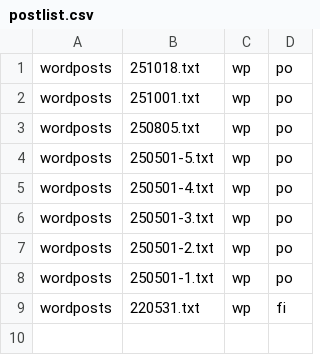
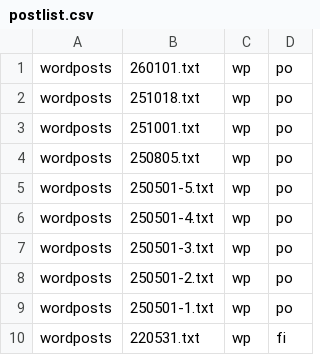
Before and after one commit to falseaxiom/nowhere, a CSV file: postlist.csv, drawn as a sheet.

Commit message:
Update postlist.csv

```diff
--- a/postlist.csv
+++ b/postlist.csv
@@ -1 +1,2 @@
+wordposts,260101.txt,wp,po
 wordposts,251018.txt,wp,po
```
